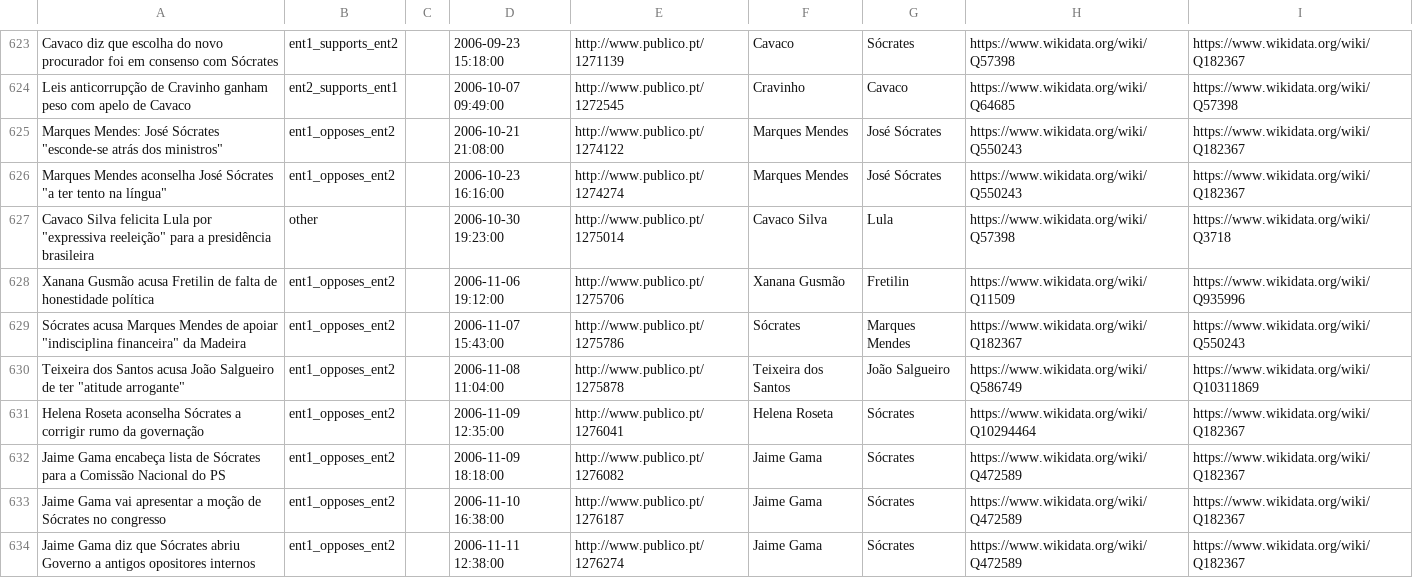
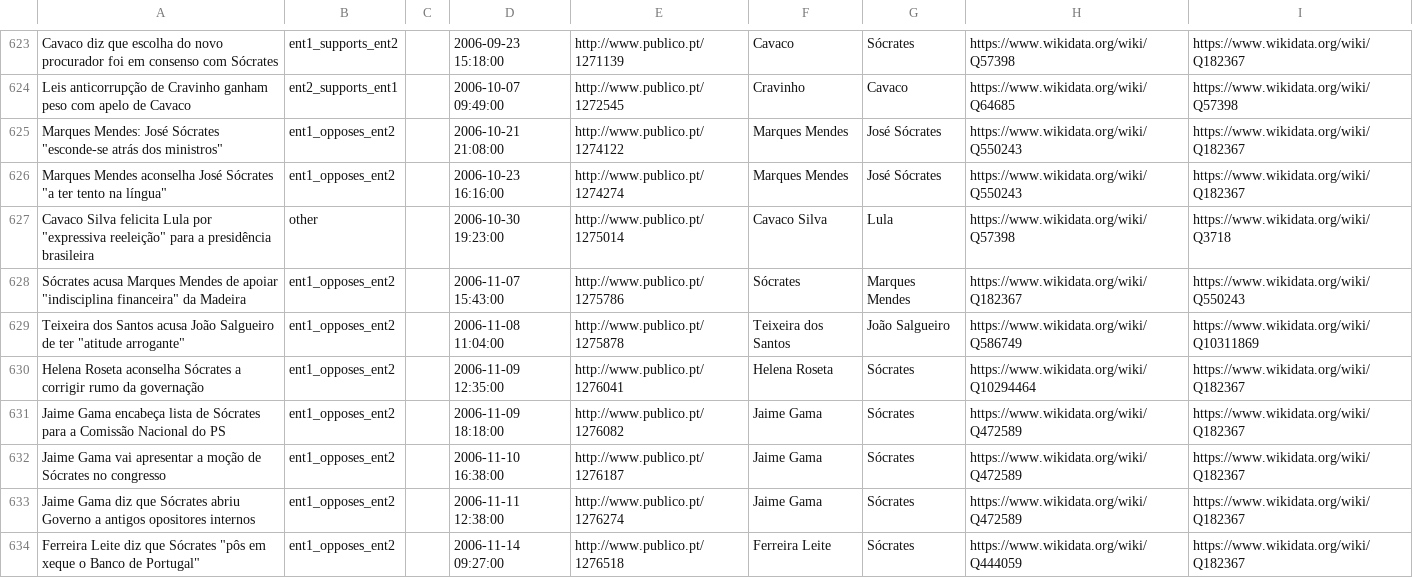
Before and after one commit to davidsbatista/politiquices, a TSV file: politiquices/politiquices_training_data.tsv, drawn as a sheet; only a part is shown, gaps mark what is left out; the shorter side is filled out with more unchanged rows; the diff covers the shown part only; the diff names each change by its address in the sheet, - before the commit and + after, or states it on an @@ line.

```diff
--- a/politiquices/politiquices_training_data.tsv
+++ b/politiquices/politiquices_training_data.tsv
-row 628: Xanana Gusmão acusa Fretilin de falta de honestidade política | ent1_opposes_ent2 |  | 2006-11-06 19:12:00 | http://www.publico.pt/1275706 | Xanana Gusmão | Fretilin | https://www.wikidata.org/wiki/Q11509 | https://www.wikidata.org/wiki/Q935996
```
Also changed, not shown: 6 removed rows and 1 edited cell elsewhere in this file, 5 other files.
